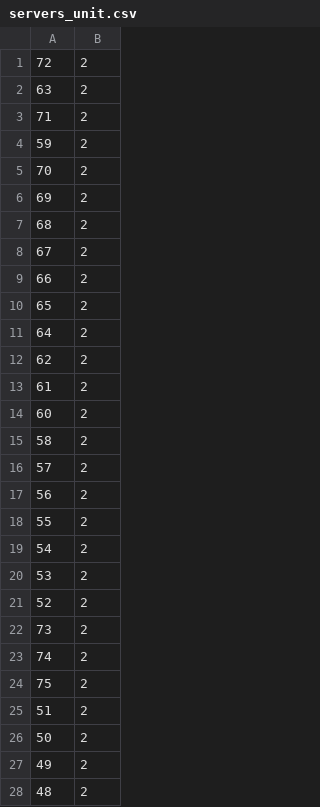
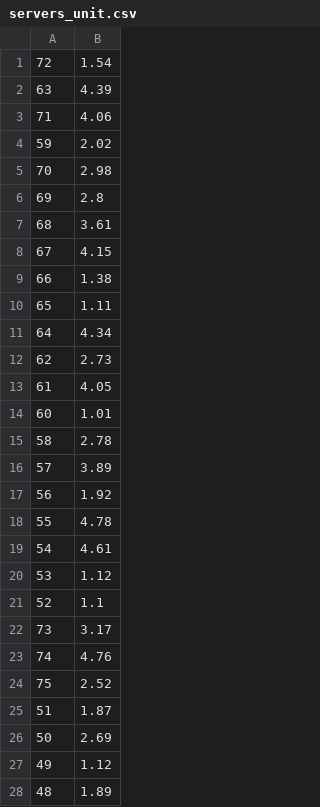
Before and after one commit to daihao42/CDCAlgorithm, a CSV file: CDC_Offline/data/servers_unit.csv, drawn as a sheet; only a part is shown; the diff covers the shown part only.

```diff
--- a/CDC_Offline/data/servers_unit.csv
+++ b/CDC_Offline/data/servers_unit.csv
@@ -1,28 +1,28 @@
-72,2
-63,2
-71,2
-59,2
-70,2
-69,2
-68,2
-67,2
-66,2
-65,2
-64,2
-62,2
-61,2
-60,2
-58,2
-57,2
-56,2
-55,2
-54,2
-53,2
-52,2
-73,2
-74,2
-75,2
-51,2
-50,2
-49,2
-48,2
+72,1.54
+63,4.39
+71,4.06
+59,2.02
+70,2.98
+69,2.8
+68,3.61
+67,4.15
+66,1.38
+65,1.11
+64,4.34
+62,2.73
+61,4.05
+60,1.01
+58,2.78
+57,3.89
+56,1.92
+55,4.78
+54,4.61
+53,1.12
+52,1.1
+73,3.17
+74,4.76
+75,2.52
+51,1.87
+50,2.69
+49,1.12
+48,1.89
```
Also changed, not shown: 69 edited cells elsewhere in this file, 6 other files.
